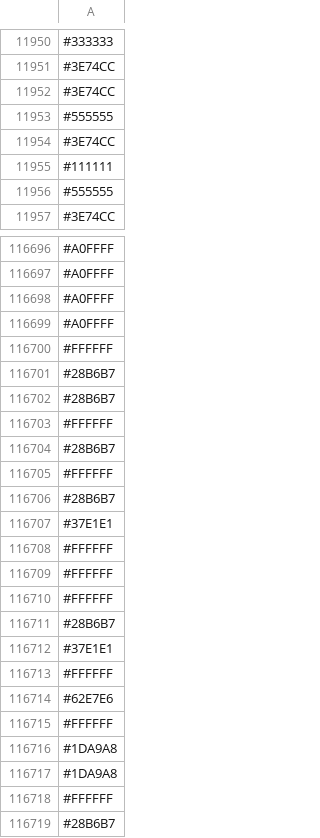
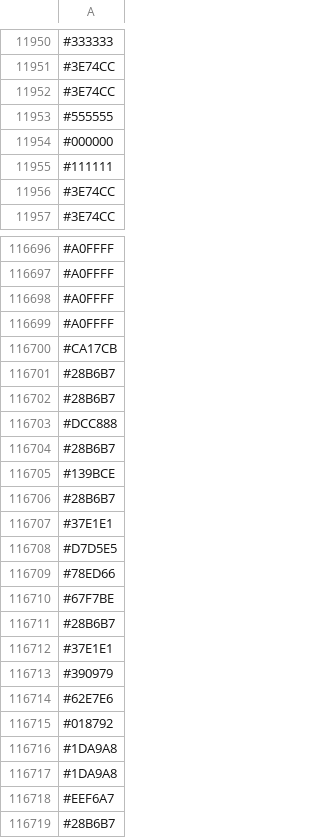
Before and after one commit to capsuleman/dirtybiology-flag-versioning, a CSV file: flag-data.csv, drawn as a sheet; only a part is shown, gaps mark what is left out; the diff covers the shown part only.

```diff
--- a/flag-data.csv
+++ b/flag-data.csv
@@ -11953,5 +11953,5 @@
 #555555
-#3E74CC
+#000000
 #111111
-#555555
+#3E74CC
 #3E74CC
@@ -116699,21 +116699,21 @@
 #A0FFFF
-#FFFFFF
+#CA17CB
 #28B6B7
 #28B6B7
-#FFFFFF
+#DCC888
 #28B6B7
-#FFFFFF
+#139BCE
 #28B6B7
 #37E1E1
-#FFFFFF
-#FFFFFF
-#FFFFFF
+#D7D5E5
+#78ED66
+#67F7BE
 #28B6B7
 #37E1E1
-#FFFFFF
+#390979
 #62E7E6
-#FFFFFF
+#018792
 #1DA9A8
 #1DA9A8
-#FFFFFF
+#EEF6A7
 #28B6B7
```
Also changed, not shown: 20 added rows, 17 removed rows, 3 moved rows and 20 edited cells elsewhere in this file.
